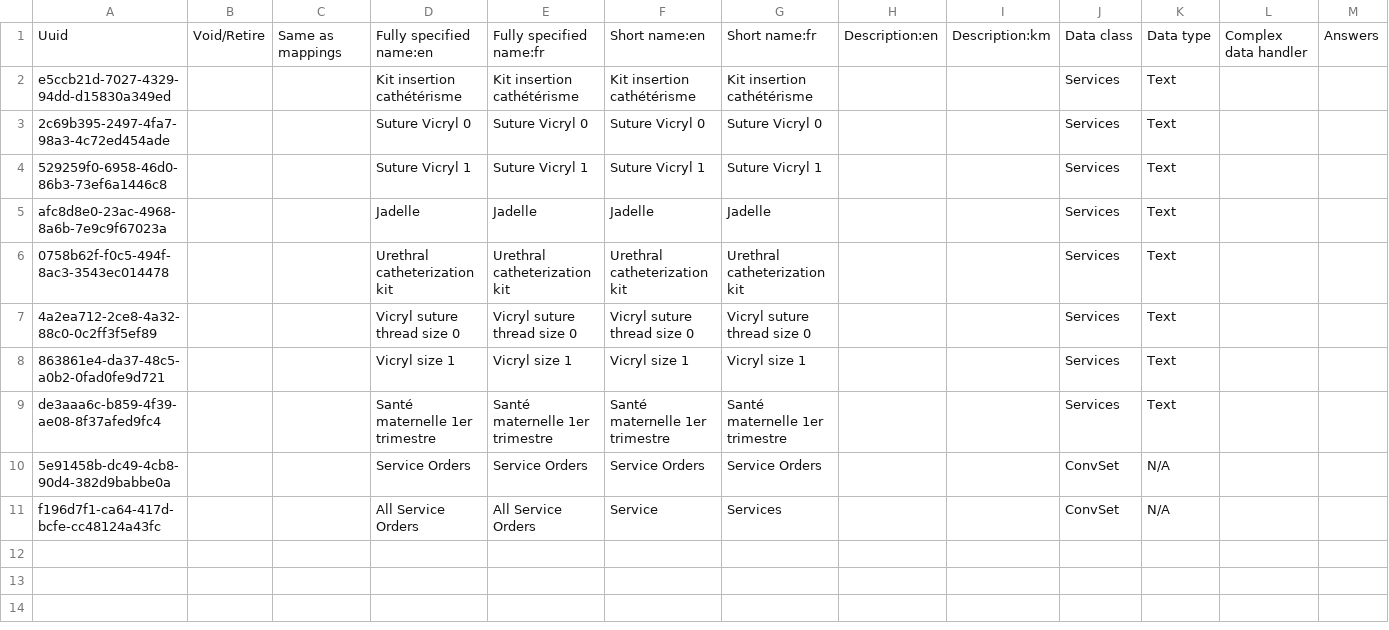
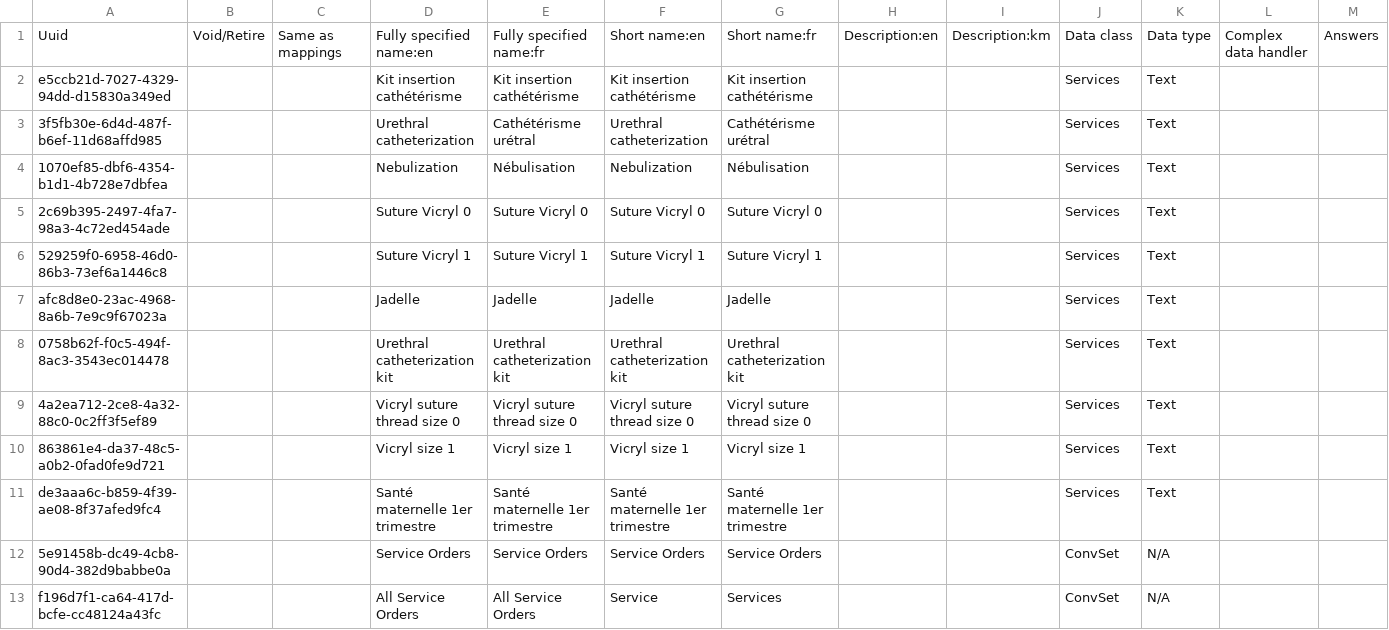
Before and after one commit to mekomsolutions/bahmni-distro-c2c, a CSV file: configs/openmrs/initializer/concepts/services.csv, drawn as a sheet; only a part is shown; rows hold the shown columns only; the diff names each change by its address in the sheet, - before the commit and + after, or states it on an @@ line.

Commit message:
C2C-371: Update list of products and services in Bahmni and Odoo (#25)

```diff
--- a/configs/openmrs/initializer/concepts/services.csv
+++ b/configs/openmrs/initializer/concepts/services.csv
+row 3: 3f5fb30e-6d4d-487f-b6ef-11d68affd985 |  |  | Urethral catheterization | Cathétérisme urétral | Urethral catheterization | Cathétérisme urétral |  |  | Services | Text
+row 4: 1070ef85-dbf6-4354-b1d1-4b728e7dbfea |  |  | Nebulization | Nébulisation | Nebulization | Nébulisation |  |  | Services | Text
```
Also changed, not shown: configs/odoo/initializer/product_variant/drugs.csv, configs/odoo/initializer/product_variant/services.csv, 1 other file.
